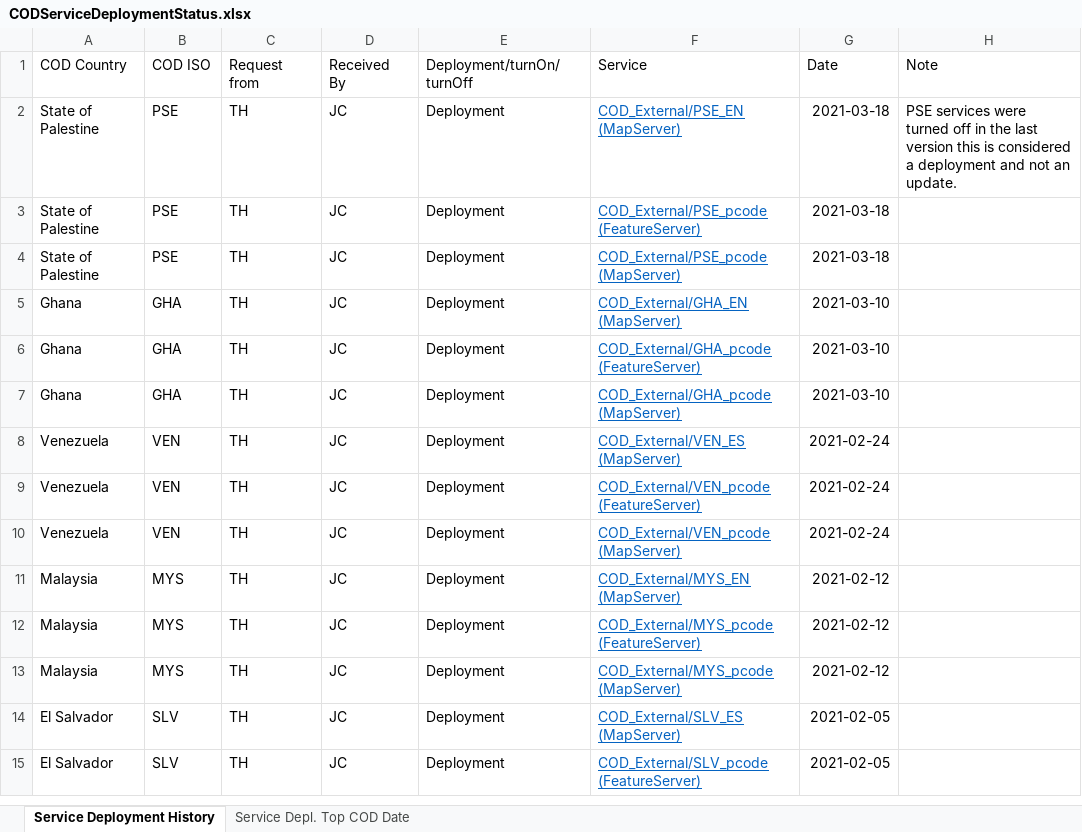
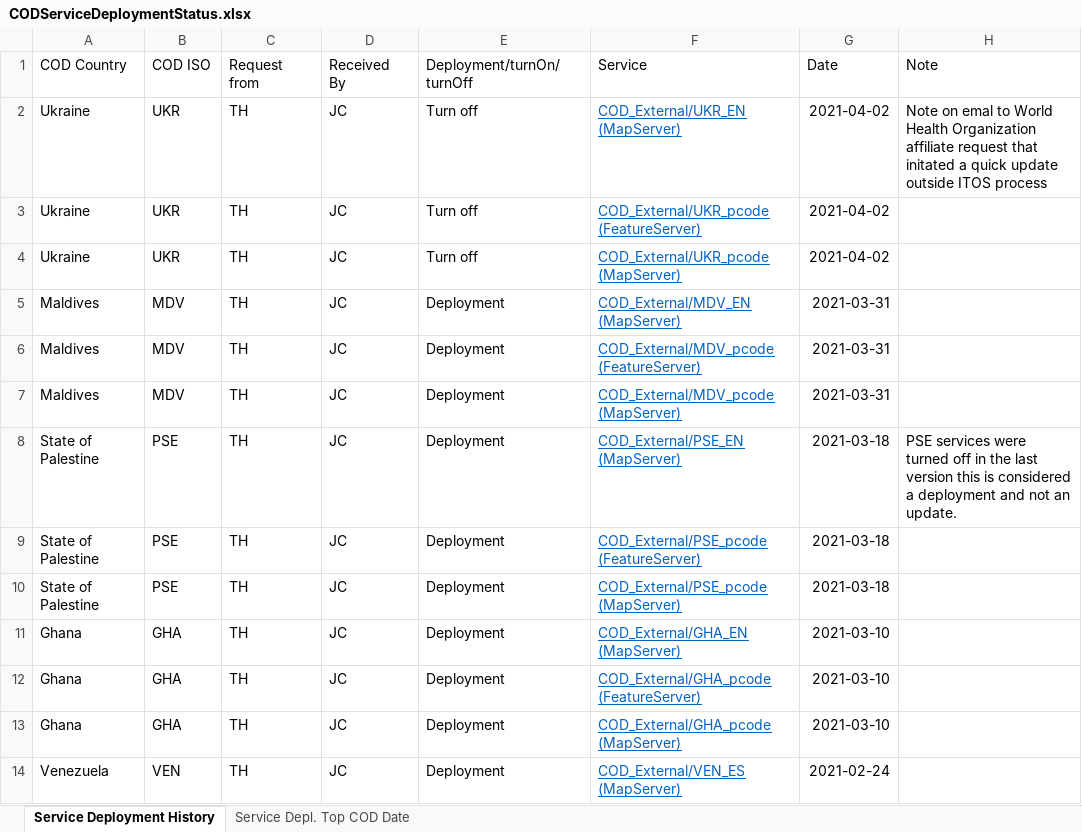
Before and after one commit to UGA-ITOSHumanitarianGIS/mapservicedoc, an Excel workbook: Data/CODServiceDeploymentStatus.xlsx, sheet Service Deployment History, drawn as a sheet; only a part is shown; the shorter side is filled out with more unchanged rows; values as stored, in another font and other column widths than the file's, no borders; conditional formats and table styles not drawn; the diff names each change by its address in the sheet, - before the commit and + after, or states it on an @@ line.

Commit message:
Update CODServiceDeploymentStatus.xlsx
Maldives deployment
Ukraine turned off pending hdx updates integration with itos process

```diff
--- a/Data/CODServiceDeploymentStatus.xlsx (sheet Service Deployment History)
+++ b/Data/CODServiceDeploymentStatus.xlsx (sheet Service Deployment History)
+row 2: Ukraine | UKR | TH | JC | Turn off | COD_External/UKR_EN (MapServer) | 2021-04-02 | Note on emal to World Health Organization affiliate request that initated a quick update outside ITOS process
+row 3: Ukraine | UKR | TH | JC | Turn off | COD_External/UKR_pcode (FeatureServer) | 2021-04-02
+row 4: Ukraine | UKR | TH | JC | Turn off | COD_External/UKR_pcode (MapServer) | 2021-04-02
+row 5: Maldives | MDV | TH | JC | Deployment | COD_External/MDV_EN (MapServer) | 2021-03-31
+row 6: Maldives | MDV | TH | JC | Deployment | COD_External/MDV_pcode (FeatureServer) | 2021-03-31
+row 7: Maldives | MDV | TH | JC | Deployment | COD_External/MDV_pcode (MapServer) | 2021-03-31
```
Also changed, not shown: sheet Service Depl. Top COD Date.
